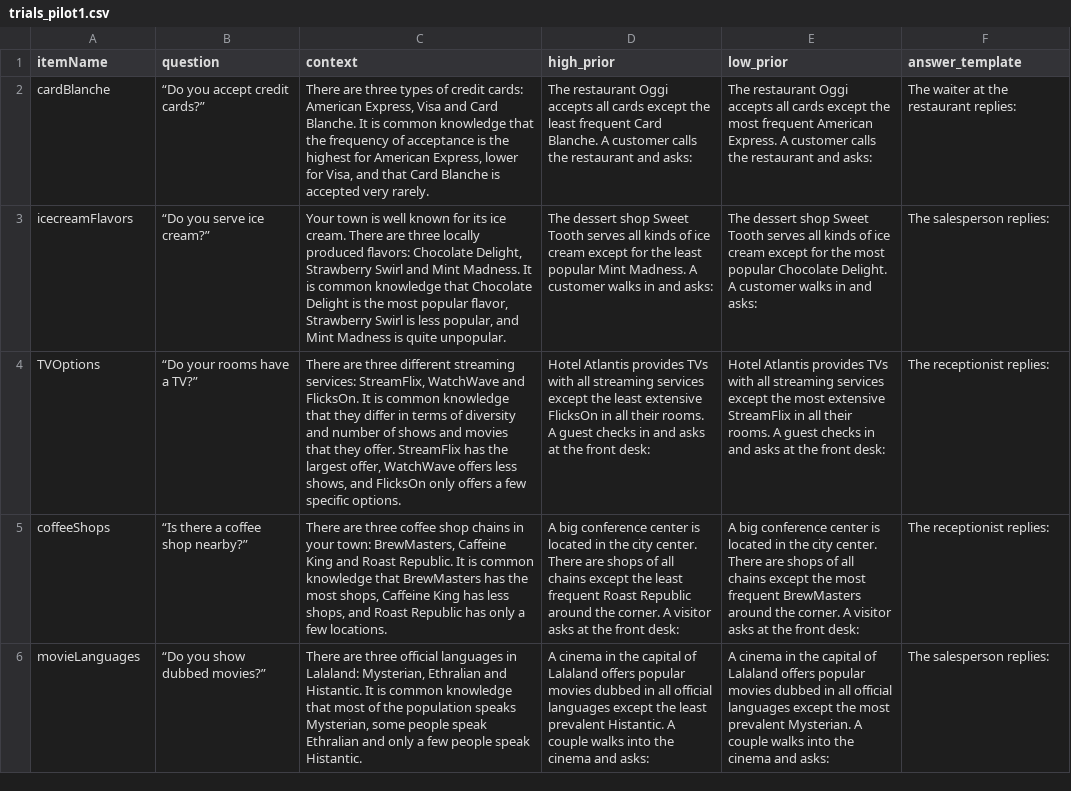
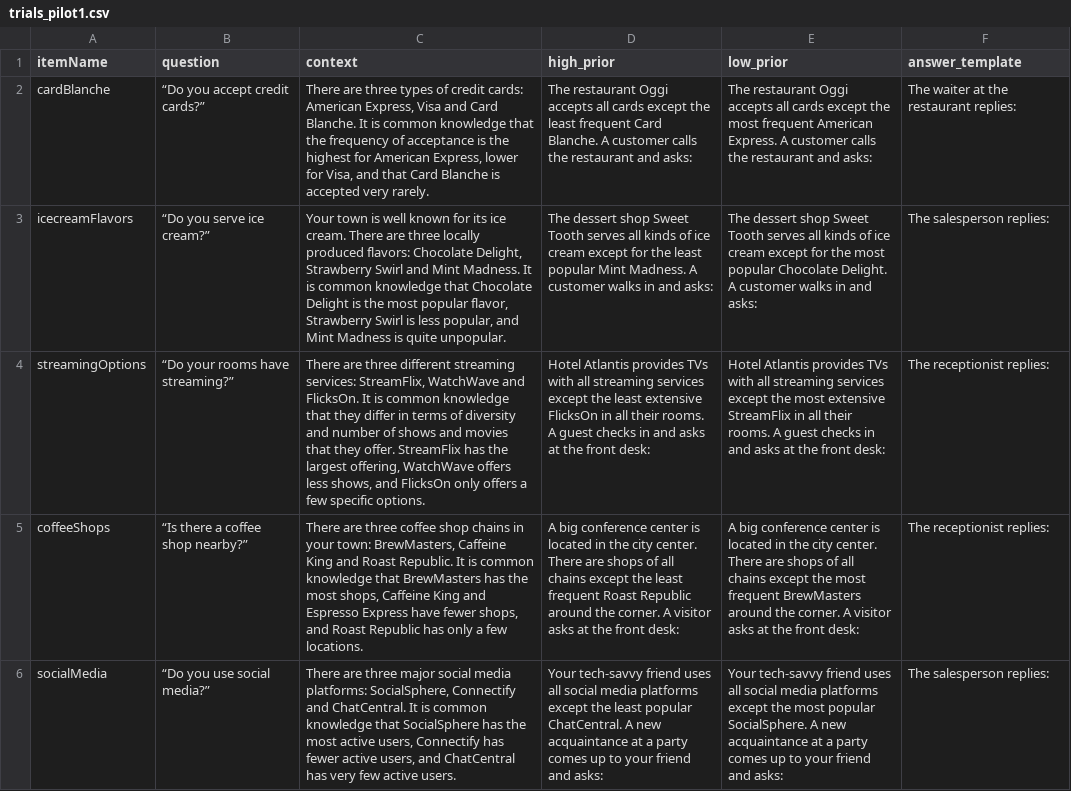
Before and after one commit to magpie-ea/magpie3-qa-overinfo-free-production, a CSV file: experiments/04-priorSensitivity_free_production/trials/trials_pilot1.csv, drawn as a sheet; removed rows and columns are numbered as before the commit, all else as after; the diff names each change by its address in the sheet, - before the commit and + after, or states it on an @@ line.

Commit message:
update items, set mode to prolific

```diff
--- a/experiments/04-priorSensitivity_free_production/trials/trials_pilot1.csv
+++ b/experiments/04-priorSensitivity_free_production/trials/trials_pilot1.csv
-A4 (itemName): TVOptions
+A4 (itemName): streamingOptions
-B4 (question): “Do your rooms have a TV?”
+B4 (question): “Do your rooms have streaming?”
-C4 (context): …the largest offer, WatchWave offers…
+C4 (context): …the largest offering, WatchWave offers…
-C5 (context): …Caffeine King has less shops, and…
+C5 (context): …Caffeine King and Espresso Express have fewer shops, and…
-row 6: movieLanguages | “Do you show dubbed movies?” | There are three official languages in Lalaland: Mysterian, Ethralian and Histantic. It is common knowledge that most of the population speaks Mysterian, some people speak Ethralian and only a few people speak Histantic. | A cinema in the capital of Lalaland offers popular movies dubbed in all official languages except the least prevalent Histantic. A couple walks into the cinema and asks: | A cinema in the capital of Lalaland offers popular movies dubbed in all official languages except the most prevalent Mysterian. A couple walks into the cinema and asks: | The salesperson replies:
+row 6: socialMedia | “Do you use social media?” | There are three major social media platforms: SocialSphere, Connectify and ChatCentral. It is common knowledge that SocialSphere has the most active users, Connectify has fewer active users, and ChatCentral has very few active users. | Your tech-savvy friend uses all social media platforms except the least popular ChatCentral. A new acquaintance at a party comes up to your friend and asks: | Your tech-savvy friend uses all social media platforms except the most popular SocialSphere. A new acquaintance at a party comes up to your friend and asks: | The salesperson replies:
```
Also changed, not shown: 2 other files.
